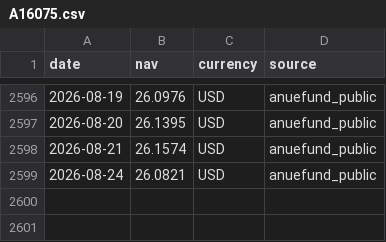
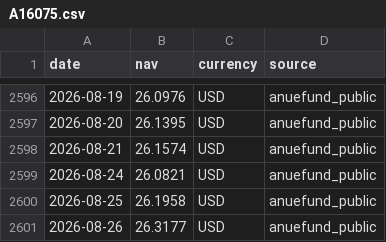
Before and after one commit to onecool-tw/OnecoolOS, a CSV file: data/market/fund_nav/history/A16075.csv, drawn as a sheet; only a part is shown, gaps mark what is left out; the diff names each change by its address in the sheet, - before the commit and + after, or states it on an @@ line.

```diff
--- a/data/market/fund_nav/history/A16075.csv
+++ b/data/market/fund_nav/history/A16075.csv
+row 2600: 2026-08-25 | 26.1958 | USD | anuefund_public
+row 2601: 2026-08-26 | 26.3177 | USD | anuefund_public
```
Also changed, not shown: data/market/fund_nav/history/A10124.csv, data/market/fund_nav/history/B09007.csv, 5 other files.
